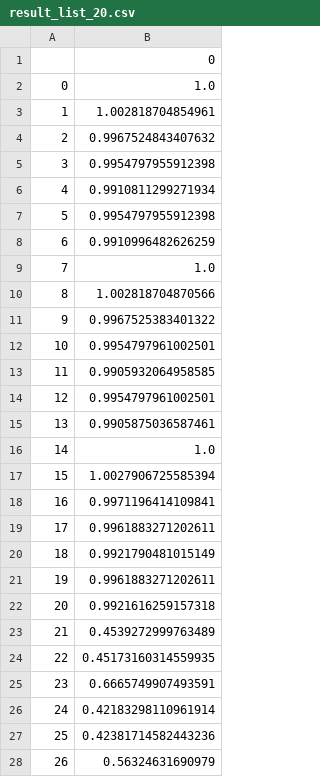
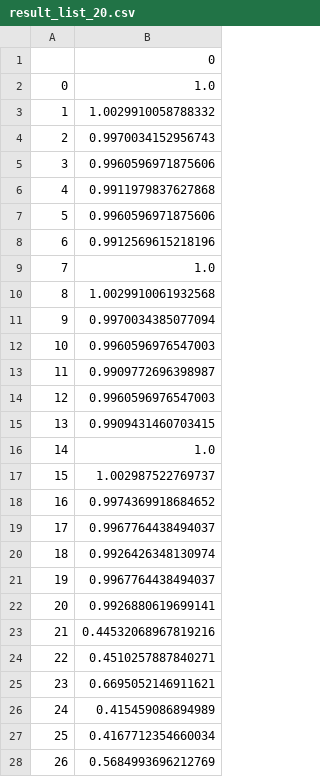
Before and after one commit to Inokuma0505/experiment2, a CSV file: notebook/result_list_20.csv, drawn as a sheet.

```diff
--- a/notebook/result_list_20.csv
+++ b/notebook/result_list_20.csv
@@ -2,27 +2,27 @@
 0,1.0
-1,1.002818704854961
-2,0.9967524843407632
-3,0.9954797955912398
-4,0.9910811299271934
-5,0.9954797955912398
-6,0.9910996482626259
+1,1.0029910058788332
+2,0.9970034152956743
+3,0.9960596971875606
+4,0.9911979837627868
+5,0.9960596971875606
+6,0.9912569615218196
 7,1.0
-8,1.002818704870566
-9,0.9967525383401322
-10,0.9954797961002501
-11,0.9905932064958585
-12,0.9954797961002501
-13,0.9905875036587461
+8,1.0029910061932568
+9,0.9970034385077094
+10,0.9960596976547003
+11,0.9909772696398987
+12,0.9960596976547003
+13,0.9909431460703415
 14,1.0
-15,1.0027906725585394
-16,0.9971196414109841
-17,0.9961883271202611
-18,0.9921790481015149
-19,0.9961883271202611
-20,0.9921616259157318
-21,0.4539272999763489
-22,0.45173160314559935
-23,0.6665749907493591
-24,0.42183298110961914
-25,0.42381714582443236
-26,0.56324631690979
+15,1.002987522769737
+16,0.9974369918684652
+17,0.9967764438494037
+18,0.9926426348130974
+19,0.9967764438494037
+20,0.9926880619699141
+21,0.44532068967819216
+22,0.4510257887840271
+23,0.6695052146911621
+24,0.415459086894989
+25,0.4167712354660034
+26,0.5684993696212769
```
Also changed, not shown: notebook/result_list_10.csv, notebook/result_list_30.csv, 3 other files.
